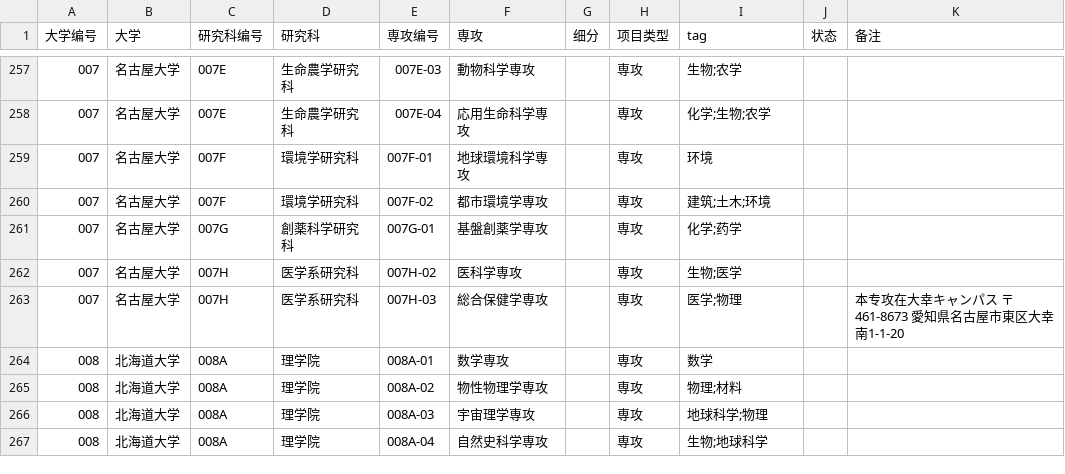
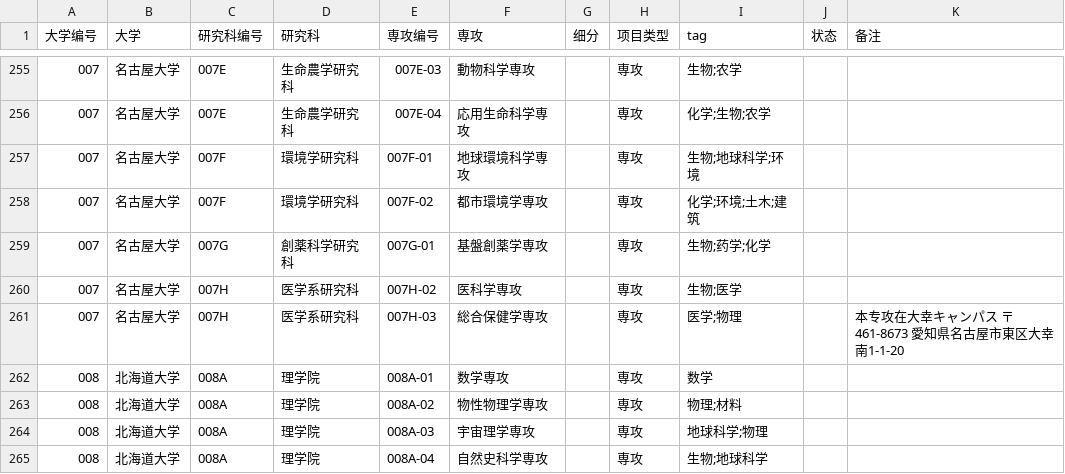
Before and after one commit to tokyoscitech-lgtm/demo, a CSV file: 3_大学研究科専攻一覧.csv, drawn as a sheet; only a part is shown, gaps mark what is left out; the diff covers the shown part only.

```diff
--- a/3_大学研究科専攻一覧.csv
+++ b/3_大学研究科専攻一覧.csv
@@ -258,5 +256,5 @@
 007,名古屋大学,007E,生命農学研究科,007E-04,応用生命科学専攻,,専攻,化学;生物;农学,,
-007,名古屋大学,007F,環境学研究科,007F-01,地球環境科学専攻,,専攻,环境,,
-007,名古屋大学,007F,環境学研究科,007F-02,都市環境学専攻,,専攻,建筑;土木;环境,,
-007,名古屋大学,007G,創薬科学研究科,007G-01,基盤創薬学専攻,,専攻,化学;药学,,
+007,名古屋大学,007F,環境学研究科,007F-01,地球環境科学専攻,,専攻,生物;地球科学;环境,,
+007,名古屋大学,007F,環境学研究科,007F-02,都市環境学専攻,,専攻,化学;环境;土木;建筑,,
+007,名古屋大学,007G,創薬科学研究科,007G-01,基盤創薬学専攻,,専攻,生物;药学;化学,,
 007,名古屋大学,007H,医学系研究科,007H-02,医科学専攻,,専攻,生物;医学,,
```
Also changed, not shown: 2 removed rows and 26 edited cells elsewhere in this file, 48 other files.
